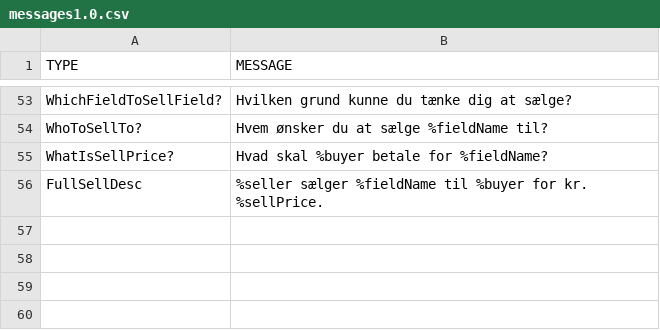
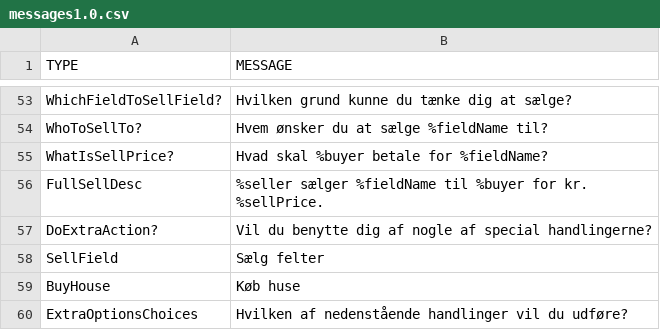
Before and after one commit to Logstor/CDIO4, a CSV file: src/main/resources/messages1.0.csv, drawn as a sheet; only a part is shown, gaps mark what is left out.

Commit message:
Updated BuyHousesController.java. Updated SellFieldController.java.
Created ExtraAction.java
Created ExtraActionController.java
Created ExtraActionType_Enum.java
Updated CSV

```diff
--- a/src/main/resources/messages1.0.csv
+++ b/src/main/resources/messages1.0.csv
@@ -56 +56,5 @@ WhatIsSellPrice?;Hvad skal %buyer betale for %fieldName?
 FullSellDesc;%seller sælger %fieldName til %buyer for kr. %sellPrice.
+DoExtraAction?;Vil du benytte dig af nogle af special handlingerne?
+SellField;Sælg felter
+BuyHouse;Køb huse
+ExtraOptionsChoices;Hvilken af nedenstående handlinger vil du udføre?
```
Also changed, not shown: 7 other files.
